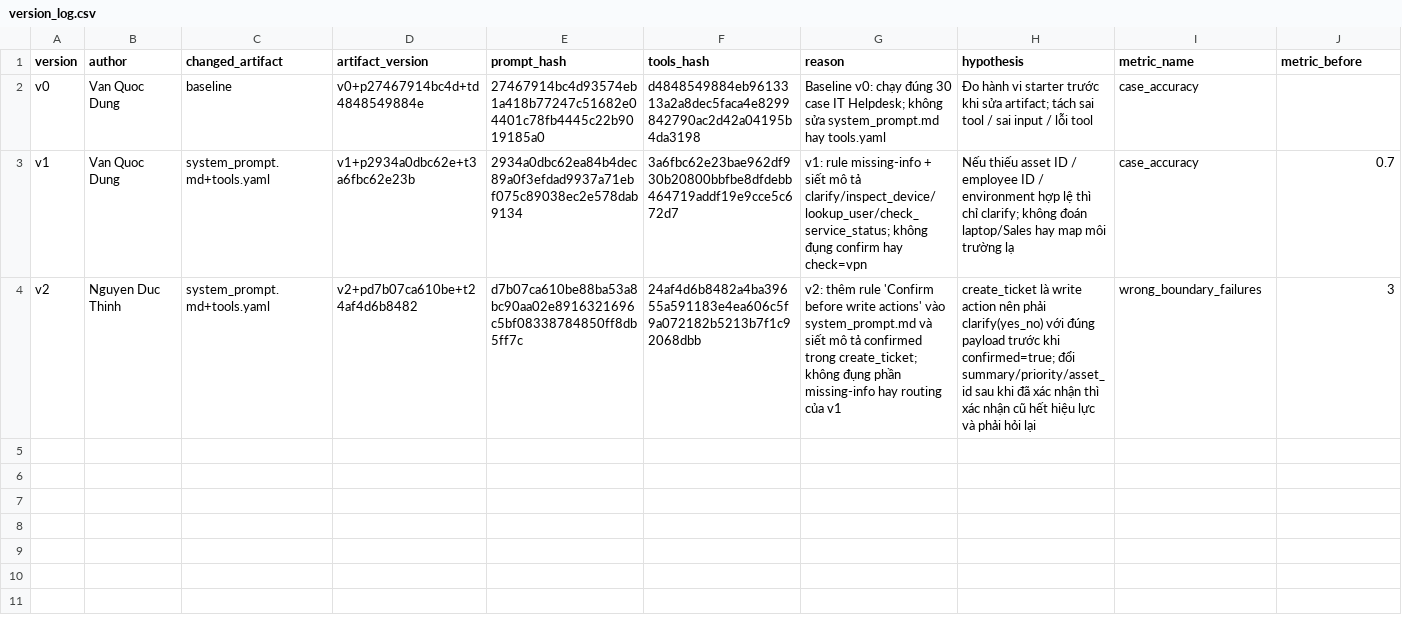
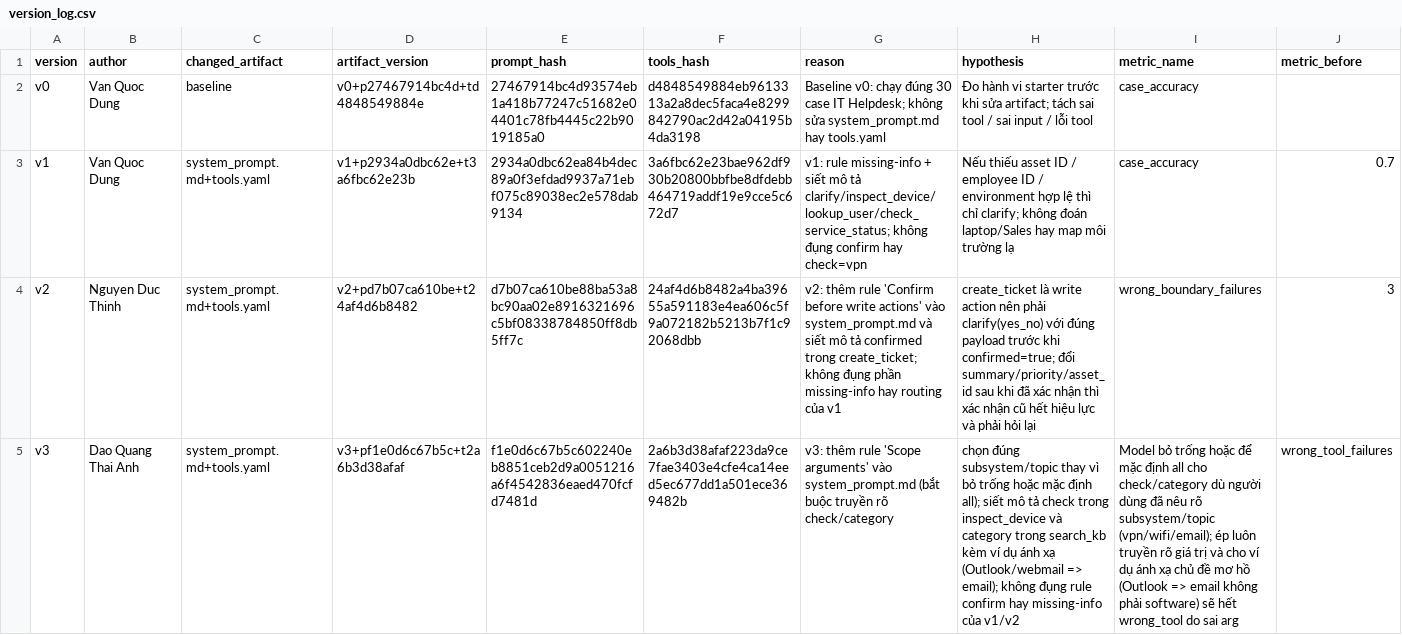
Before and after one commit to vvstdung89/K4-L3-DAY04-VanQuocDung-2A202602505-PromptEngineeringToolCalling, a CSV file: starter_v0/artifacts/version_log.csv, drawn as a sheet; only a part is shown; rows hold the shown columns only; the diff names each change by its address in the sheet, - before the commit and + after, or states it on an @@ line.

```diff
--- a/starter_v0/artifacts/version_log.csv
+++ b/starter_v0/artifacts/version_log.csv
+row 5: v3 | Dao Quang Thai Anh | system_prompt.md+tools.yaml | v3+pf1e0d6c67b5c+t2a6b3d38afaf | f1e0d6c67b5c602240eb8851ceb2d9a0051216a6f4542836eaed470fcfd7481d | 2a6b3d38afaf223da9ce7fae3403e4cfe4ca14eed5ec677dd1a501ece369482b | v3: thêm rule 'Scope arguments' vào system_prompt.md (bắt buộc truyền rõ check/category | chọn đúng subsystem/topic thay vì bỏ trống hoặc mặc định all); siết mô tả check trong inspect_device và category trong search_kb kèm ví dụ ánh xạ (Outlook/webmail => email); không đụng rule confirm hay missing-info của v1/v2 | Model bỏ trống hoặc để mặc định all cho check/category dù người dùng đã nêu rõ subsystem/topic (vpn/wifi/email); ép luôn truyền rõ giá trị và cho ví dụ ánh xạ chủ đề mơ hồ (Outlook => email không phải software) sẽ hết wrong_tool do sai arg | wrong_tool_failures
```
Also changed, not shown: 4 other files.
